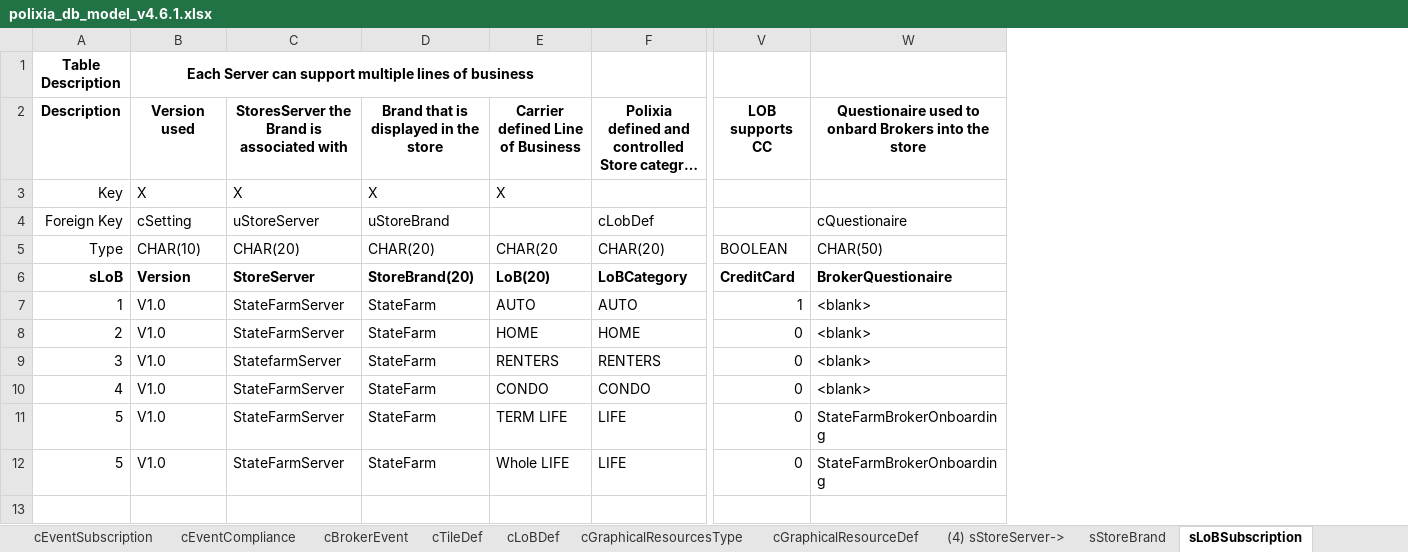
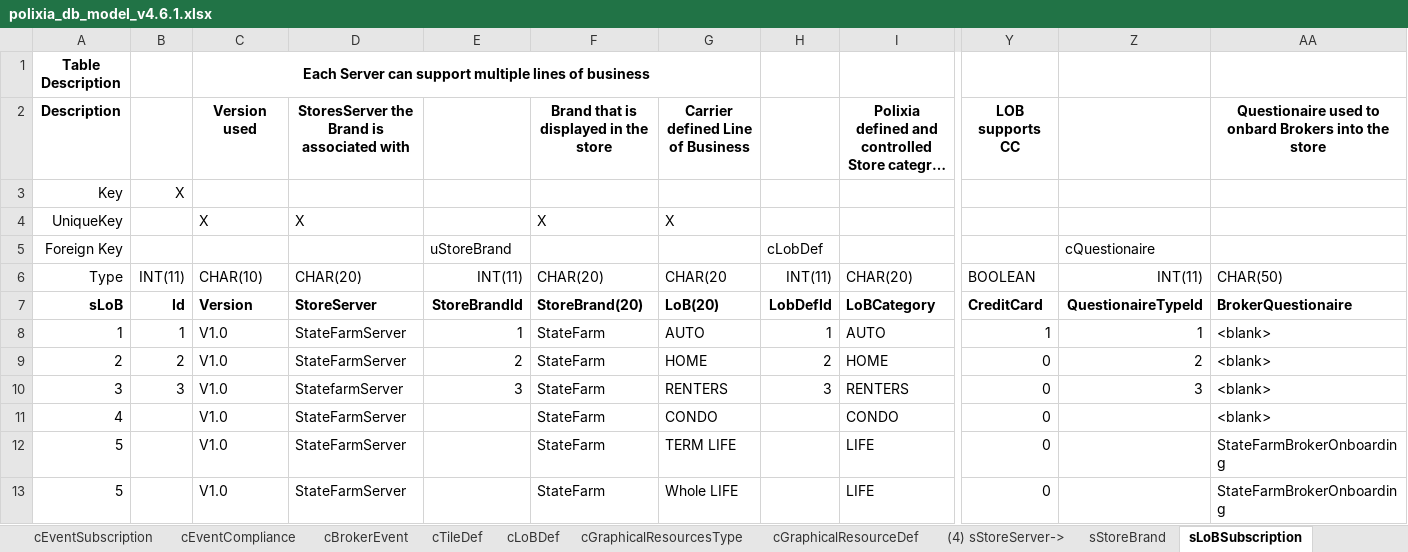
Before and after one commit to bhagyaj/myDocs, an Excel workbook: v4.6/polixia_db_model_v4.6.1.xlsx, sheet sLoBSubscription, drawn as a sheet; only a part is shown, gaps mark what is left out; long unchanged cells end in …; values as stored, in another font and other column widths than the file's, no borders; removed rows and columns are numbered as before the commit, all else as after; rows hold the shown columns only; the diff names each change by its address in the sheet, - before the commit and + after, or states it on an @@ line.

```diff
--- a/v4.6/polixia_db_model_v4.6.1.xlsx (sheet sLoBSubscription)
+++ b/v4.6/polixia_db_model_v4.6.1.xlsx (sheet sLoBSubscription)
+column B, rows 6-10: INT(11) | Id | 1 | 2 | 3
+column E, rows 6-10: INT(11) | StoreBrandId | 1 | 2 | 3
+column H, rows 6-10: INT(11) | LobDefId | 1 | 2 | 3
+column Z, rows 6-10: INT(11) | QuestionaireTypeId | 1 | 2 | 3
+row 3: Key | X
-A4: Key
+A4: UniqueKey
-row 4: Foreign Key | cSetting | uStoreServer | uStoreBrand |  | cLobDef |  | cQuestionaire
+row 5: Foreign Key |  |  |  | uStoreBrand |  |  | cLobDef |  |  | cQuestionaire
```
Also changed, not shown: sheet pBrokerEventData, sheet sChannelSubscriptionDef, sheet cQuestionairSections, sheet cComplinaceRuleDef, sheet pBrokerEvent, sheet cQuestionairePageFldCompliance, 27 more sheets, 2 other files.
